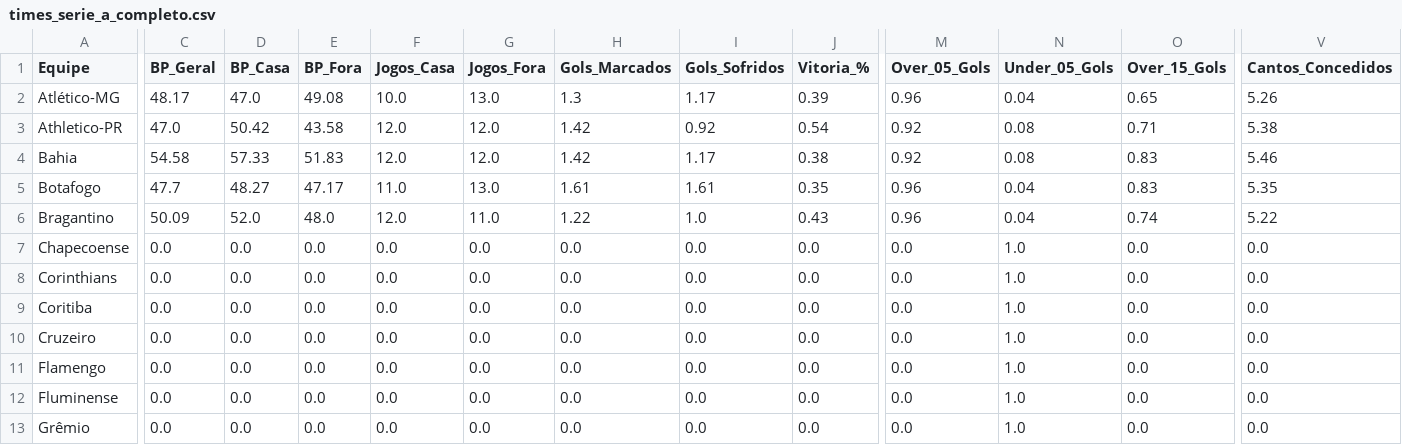
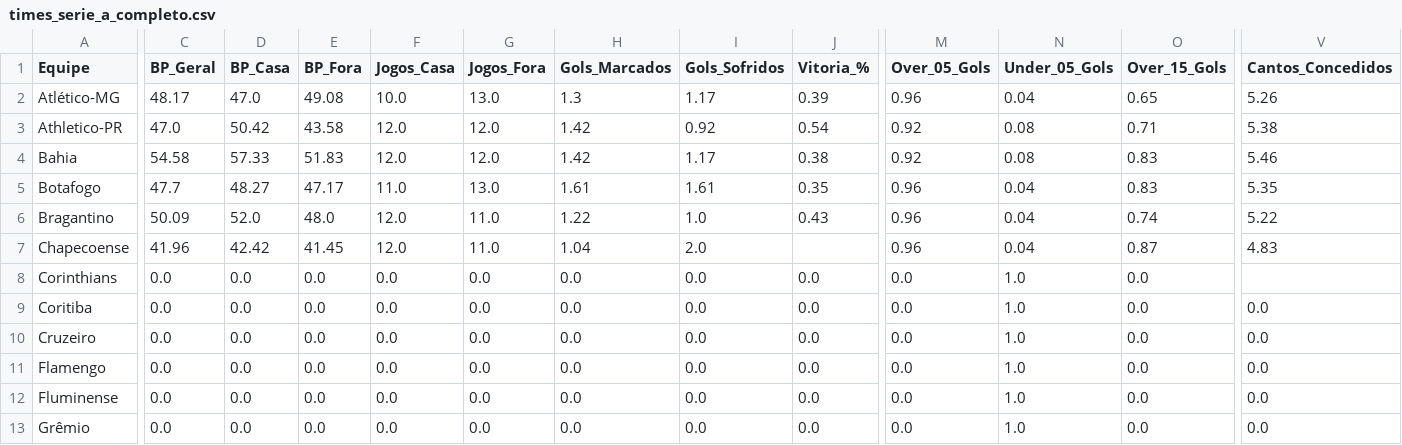
Before and after one commit to Sabonete190/bot-apostas, a CSV file: times_serie_a_completo.csv, drawn as a sheet; only a part is shown, gaps mark what is left out; the diff covers the shown part only; the diff names each change by its address in the sheet, - before the commit and + after, or states it on an @@ line.

Commit message:
Atualizando times_serie_a_completo.csv

```diff
--- a/times_serie_a_completo.csv
+++ b/times_serie_a_completo.csv
-C7 (BP_Geral): 0.0
+C7 (BP_Geral): 41.96
-D7 (BP_Casa): 0.0
+D7 (BP_Casa): 42.42
-E7 (BP_Fora): 0.0
+E7 (BP_Fora): 41.45
-F7 (Jogos_Casa): 0.0
+F7 (Jogos_Casa): 12.0
-G7 (Jogos_Fora): 0.0
+G7 (Jogos_Fora): 11.0
-H7 (Gols_Marcados): 0.0
+H7 (Gols_Marcados): 1.04
-I7 (Gols_Sofridos): 0.0
+I7 (Gols_Sofridos): 2.0
-J7 (Vitoria_%): 0.0
+J7 (Vitoria_%): (empty)
-M7 (Over_05_Gols): 0.0
+M7 (Over_05_Gols): 0.96
-N7 (Under_05_Gols): 1.0
+N7 (Under_05_Gols): 0.04
-O7 (Over_15_Gols): 0.0
+O7 (Over_15_Gols): 0.87
-V7 (Cantos_Concedidos): 0.0
+V7 (Cantos_Concedidos): 4.83
-V8 (Cantos_Concedidos): 0.0
+V8 (Cantos_Concedidos): (empty)
```
Also changed, not shown: 16 edited cells elsewhere in this file.
